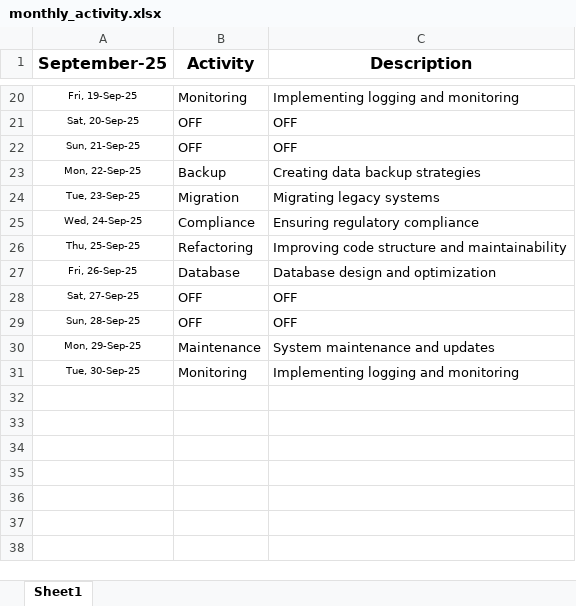
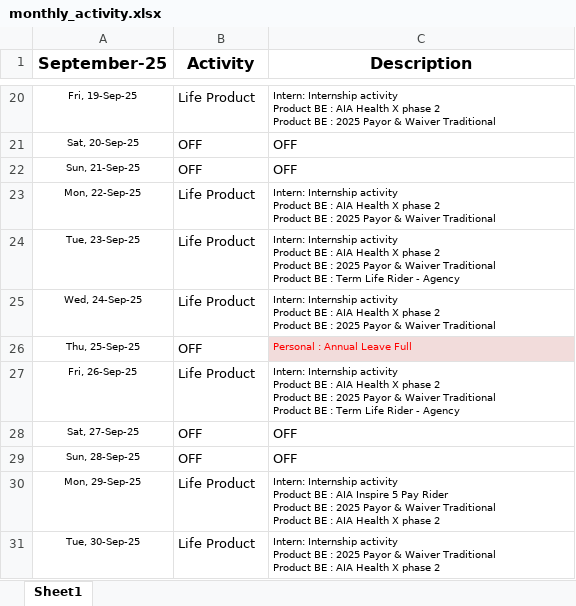
Before and after one commit to aldoawp/binus-logbook-bot, an Excel workbook: src/data/monthly_activity.xlsx, sheet Sheet1, drawn as a sheet; only a part is shown, gaps mark what is left out; values as stored, in another font and other column widths than the file's, no borders; conditional formats not drawn; ↵ is a line break in a cell; the diff covers the shown part only; the diff names each change by its address in the sheet, - before the commit and + after, or states it on an @@ line.

```diff
--- a/src/data/monthly_activity.xlsx (sheet Sheet1)
+++ b/src/data/monthly_activity.xlsx (sheet Sheet1)
-B20 (Activity): Monitoring
+B20 (Activity): Life Product
@@ C20 text size: smaller @@
-C20 (Description): Implementing logging and monitoring
+C20 (Description): Intern: Internship activity ↵ Product BE : AIA Health X phase 2 ↵ Product BE : 2025 Payor & Waiver Traditional
-B23 (Activity): Backup
+B23 (Activity): Life Product
-C23 (Description): Creating data backup strategies
+C23 (Description): Intern: Internship activity ↵ Product BE : AIA Health X phase 2 ↵ Product BE : 2025 Payor & Waiver Traditional
@@ C23:C27 text size: smaller @@
-B24 (Activity): Migration
+B24 (Activity): Life Product
-C24 (Description): Migrating legacy systems
+C24 (Description): Intern: Internship activity ↵ Product BE : AIA Health X phase 2 ↵ Product BE : 2025 Payor & Waiver Traditional ↵ Product BE : Term Life Rider - Agency
-B25 (Activity): Compliance
+B25 (Activity): Life Product
-C25 (Description): Ensuring regulatory compliance
+C25 (Description): Intern: Internship activity ↵ Product BE : AIA Health X phase 2 ↵ Product BE : 2025 Payor & Waiver Traditional
-B26 (Activity): Refactoring
+B26 (Activity): OFF
-C26 (Description): Improving code structure and maintainability
+C26 (Description): Personal : Annual Leave Full
@@ C26 fill: none → #F2DCDB, text colour: black → #FF0000 @@
-B27 (Activity): Database
+B27 (Activity): Life Product
-C27 (Description): Database design and optimization
+C27 (Description): Intern: Internship activity ↵ Product BE : AIA Health X phase 2 ↵ Product BE : 2025 Payor & Waiver Traditional ↵ Product BE : Term Life Rider - Agency
-B30 (Activity): Maintenance
+B30 (Activity): Life Product
-C30 (Description): System maintenance and updates
+C30 (Description): Intern: Internship activity ↵ Product BE : AIA Inspire 5 Pay Rider ↵ Product BE : 2025 Payor & Waiver Traditional ↵ Product BE : AIA Health X phase 2
@@ C30:C31 text size: smaller @@
-B31 (Activity): Monitoring
+B31 (Activity): Life Product
-C31 (Description): Implementing logging and monitoring
+C31 (Description): Intern: Internship activity ↵ Product BE : 2025 Payor & Waiver Traditional ↵ Product BE : AIA Health X phase 2
```
Also changed, not shown: 28 edited cells and cell formats elsewhere in this sheet, 3 other files.
